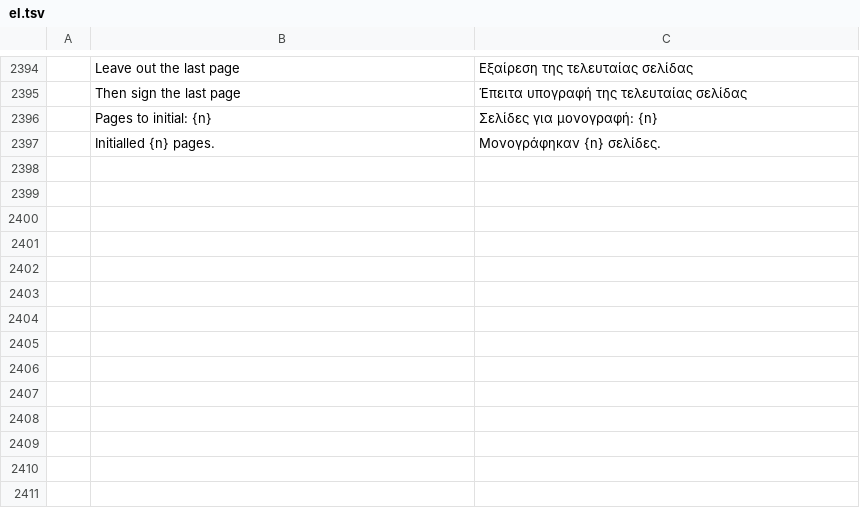
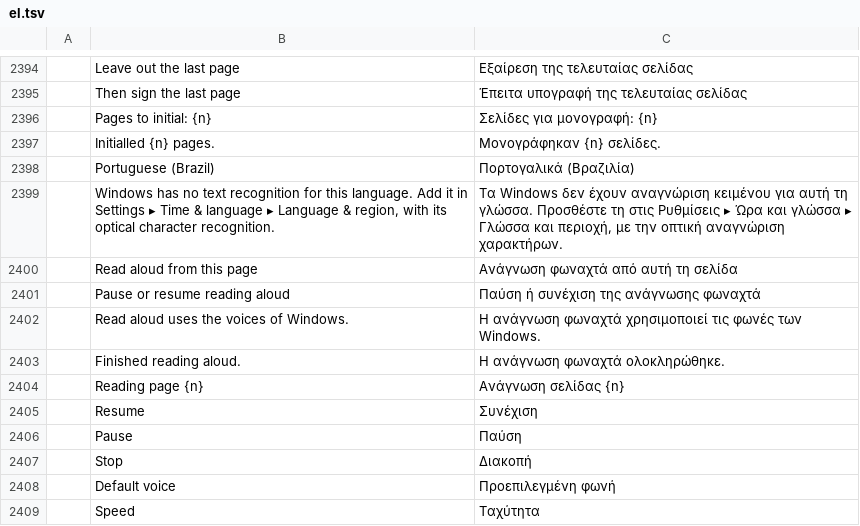
Before and after one commit to contato846/pdfcraft, a TSV file: crates/ui-egui/src/i18n/el.tsv, drawn as a sheet; only a part is shown, gaps mark what is left out; the diff names each change by its address in the sheet, - before the commit and + after, or states it on an @@ line.

```diff
--- a/crates/ui-egui/src/i18n/el.tsv
+++ b/crates/ui-egui/src/i18n/el.tsv
+row 2398:  | Portuguese (Brazil) | Πορτογαλικά (Βραζιλία)
+row 2399:  | Windows has no text recognition for this language. Add it in Settings ▸ Time & language ▸ Language & region, with its optical character recognition. | Τα Windows δεν έχουν αναγνώριση κειμένου για αυτή τη γλώσσα. Προσθέστε τη στις Ρυθμίσεις ▸ Ώρα και γλώσσα ▸ Γλώσσα και περιοχή, με την οπτική αναγνώριση χαρακτήρων.
+row 2400:  | Read aloud from this page | Ανάγνωση φωναχτά από αυτή τη σελίδα
+row 2401:  | Pause or resume reading aloud | Παύση ή συνέχιση της ανάγνωσης φωναχτά
+row 2402:  | Read aloud uses the voices of Windows. | Η ανάγνωση φωναχτά χρησιμοποιεί τις φωνές των Windows.
+row 2403:  | Finished reading aloud. | Η ανάγνωση φωναχτά ολοκληρώθηκε.
+row 2404:  | Reading page {n} | Ανάγνωση σελίδας {n}
+row 2405:  | Resume | Συνέχιση
+row 2406:  | Pause | Παύση
+row 2407:  | Stop | Διακοπή
+row 2408:  | Default voice | Προεπιλεγμένη φωνή
+row 2409:  | Speed | Ταχύτητα
```
Also changed, not shown: crates/ui-egui/src/i18n/bg.tsv, crates/ui-egui/src/i18n/kk.tsv, 37 other files.
